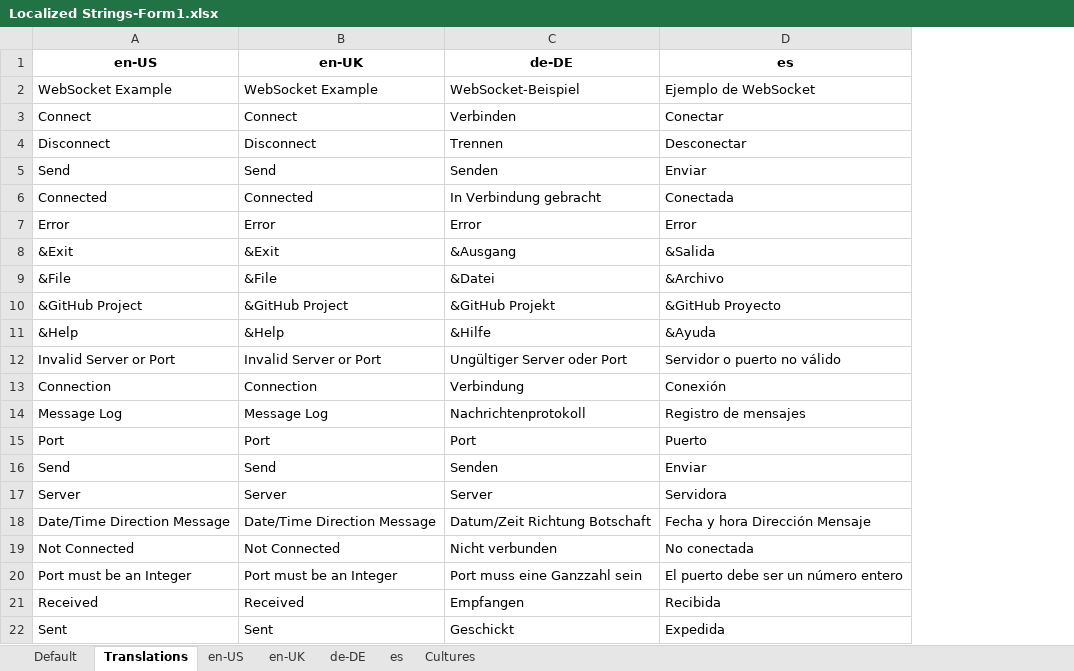
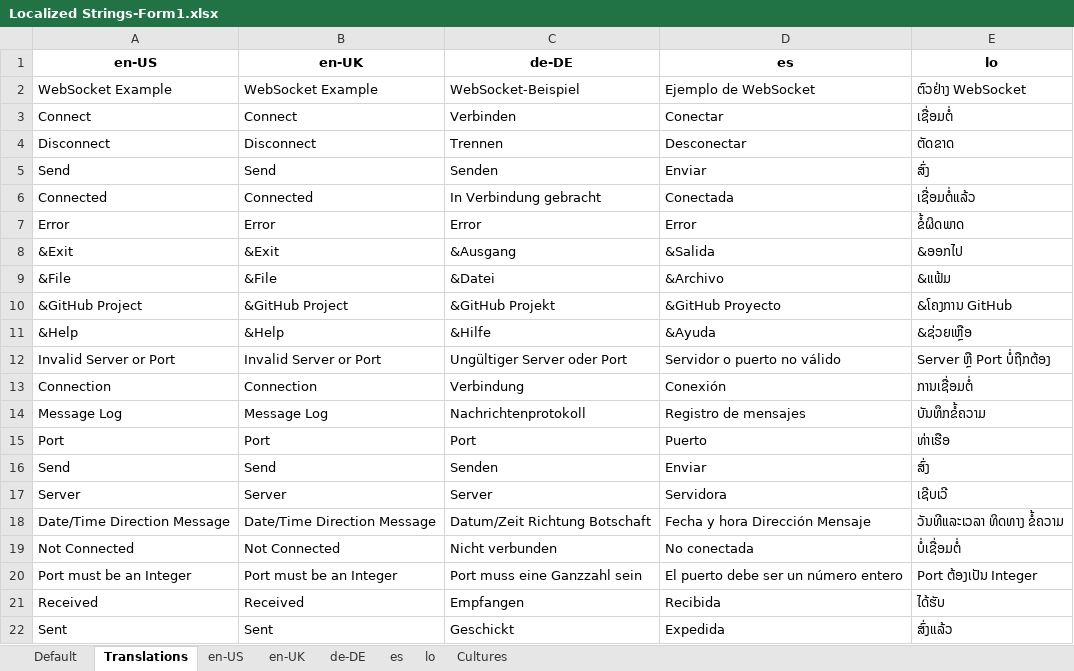
Before and after one commit to richteel/WebSocketExample, an Excel workbook: Frontend/Localized Strings-Form1.xlsx, sheet Translations, drawn as a sheet; values as stored, in another font and other column widths than the file's, no borders; the diff names each change by its address in the sheet, - before the commit and + after, or states it on an @@ line.

```diff
--- a/Frontend/Localized Strings-Form1.xlsx (sheet Translations)
+++ b/Frontend/Localized Strings-Form1.xlsx (sheet Translations)
+sheet tab: lo
+column E (lo), rows 2-22: ຕົວຢ່າງ WebSocket | ເຊື່ອມຕໍ່ | ຕັດຂາດ | ສົ່ງ | ເຊື່ອມຕໍ່ແລ້ວ | ຂໍ້ຜິດພາດ | &ອອກໄປ | &ແຟ້ມ | &ໂຄງການ GitHub | &ຊ່ວຍເຫຼືອ | Server ຫຼື Port ບໍ່ຖືກຕ້ອງ | ການເຊື່ອມຕໍ່ | ບັນທຶກຂໍ້ຄວາມ | ທ່າເຮືອ | ສົ່ງ | ເຊີບເວີ | ວັນທີແລະເວລາ ທິດທາງ ຂໍ້ຄວາມ | ບໍ່ເຊື່ອມຕໍ່ | Port ຕ້ອງເປັນ Integer | ໄດ້ຮັບ | ສົ່ງແລ້ວ
```
Also changed, not shown: sheet Default, sheet en-US, sheet en-UK, sheet es, sheet de-DE, Frontend/Localized Strings-WsClient.xlsx, 9 other files.
